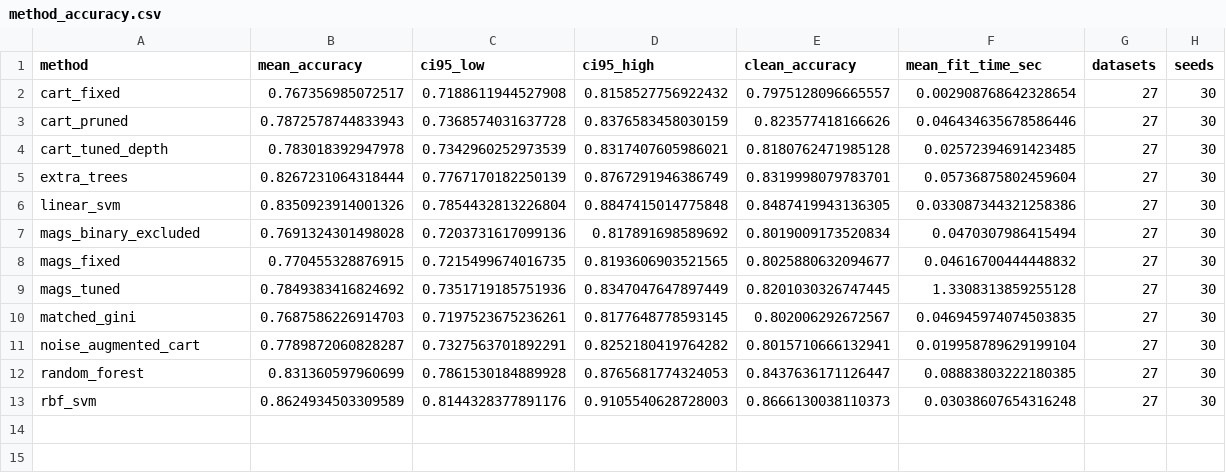
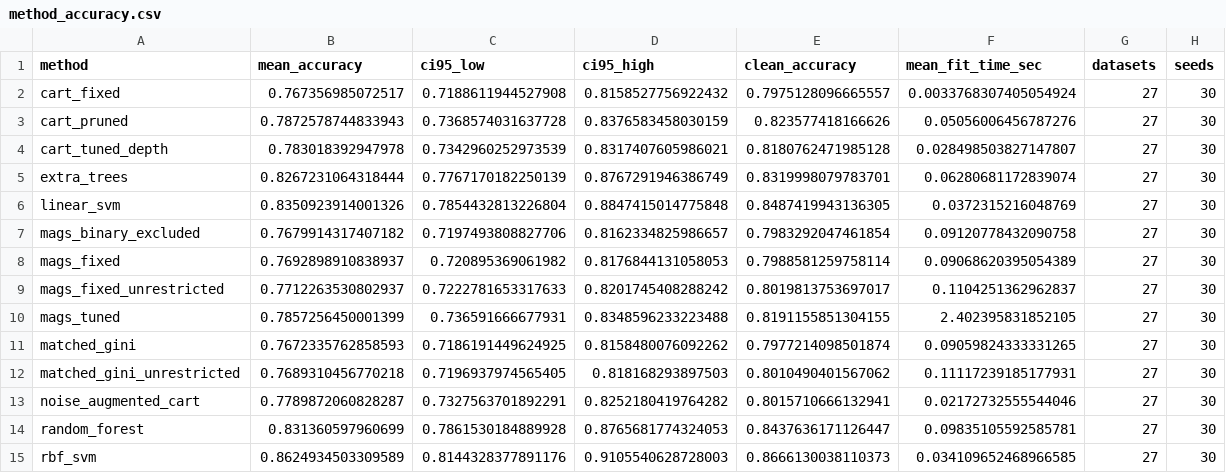
Before and after one commit to buddhassonhonor/mags-robust-trees, a CSV file: results/summary/method_accuracy.csv, drawn as a sheet.

```diff
--- a/results/summary/method_accuracy.csv
+++ b/results/summary/method_accuracy.csv
@@ -1,13 +1,15 @@
 method,mean_accuracy,ci95_low,ci95_high,clean_accuracy,mean_fit_time_sec,datasets,seeds
-cart_fixed,0.767356985072517,0.7188611944527908,0.8158527756922432,0.7975128096665557,0.002908768642328654,27,30
-cart_pruned,0.7872578744833943,0.7368574031637728,0.8376583458030159,0.823577418166626,0.046434635678586446,27,30
-cart_tuned_depth,0.783018392947978,0.7342960252973539,0.8317407605986021,0.8180762471985128,0.02572394691423485,27,30
-extra_trees,0.8267231064318444,0.7767170182250139,0.8767291946386749,0.8319998079783701,0.05736875802459604,27,30
-linear_svm,0.8350923914001326,0.7854432813226804,0.8847415014775848,0.8487419943136305,0.033087344321258386,27,30
-mags_binary_excluded,0.7691324301498028,0.7203731617099136,0.817891698589692,0.8019009173520834,0.0470307986415494,27,30
-mags_fixed,0.770455328876915,0.7215499674016735,0.8193606903521565,0.8025880632094677,0.04616700444448832,27,30
-mags_tuned,0.7849383416824692,0.7351719185751936,0.8347047647897449,0.8201030326747445,1.3308313859255128,27,30
-matched_gini,0.7687586226914703,0.7197523675236261,0.8177648778593145,0.802006292672567,0.046945974074503835,27,30
-noise_augmented_cart,0.7789872060828287,0.7327563701892291,0.8252180419764282,0.8015710666132941,0.019958789629199104,27,30
-random_forest,0.831360597960699,0.7861530184889928,0.8765681774324053,0.8437636171126447,0.08883803222180385,27,30
-rbf_svm,0.8624934503309589,0.8144328377891176,0.9105540628728003,0.8666130038110373,0.03038607654316248,27,30
+cart_fixed,0.767356985072517,0.7188611944527908,0.8158527756922432,0.7975128096665557,0.0033768307405054924,27,30
+cart_pruned,0.7872578744833943,0.7368574031637728,0.8376583458030159,0.823577418166626,0.05056006456787276,27,30
+cart_tuned_depth,0.783018392947978,0.7342960252973539,0.8317407605986021,0.8180762471985128,0.028498503827147807,27,30
+extra_trees,0.8267231064318444,0.7767170182250139,0.8767291946386749,0.8319998079783701,0.06280681172839074,27,30
+linear_svm,0.8350923914001326,0.7854432813226804,0.8847415014775848,0.8487419943136305,0.0372315216048769,27,30
+mags_binary_excluded,0.7679914317407182,0.7197493808827706,0.8162334825986657,0.7983292047461854,0.09120778432090758,27,30
+mags_fixed,0.7692898910838937,0.720895369061982,0.8176844131058053,0.7988581259758114,0.09068620395054389,27,30
+mags_fixed_unrestricted,0.7712263530802937,0.7222781653317633,0.8201745408288242,0.8019813753697017,0.1104251362962837,27,30
+mags_tuned,0.7857256450001399,0.736591666677931,0.8348596233223488,0.8191155851304155,2.402395831852105,27,30
+matched_gini,0.7672335762858593,0.7186191449624925,0.8158480076092262,0.7977214098501874,0.09059824333331265,27,30
+matched_gini_unrestricted,0.7689310456770218,0.7196937974565405,0.818168293897503,0.8010490401567062,0.11117239185177931,27,30
+noise_augmented_cart,0.7789872060828287,0.7327563701892291,0.8252180419764282,0.8015710666132941,0.02172732555544046,27,30
+random_forest,0.831360597960699,0.7861530184889928,0.8765681774324053,0.8437636171126447,0.09835105592585781,27,30
+rbf_svm,0.8624934503309589,0.8144328377891176,0.9105540628728003,0.8666130038110373,0.034109652468966585,27,30
```
Also changed, not shown: results/summary/method_attack.csv, results/summary/table2_comparisons.csv, 39 other files.
